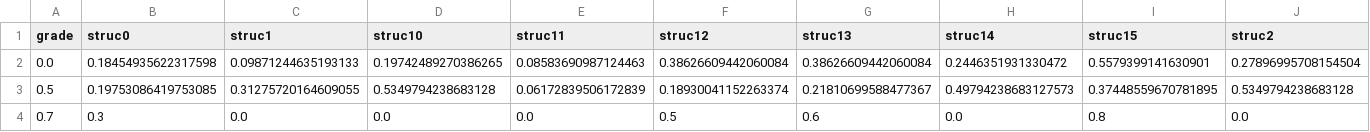
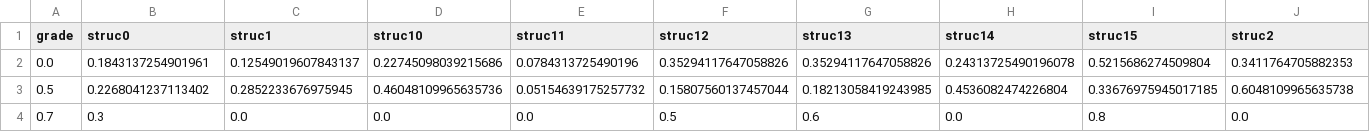
Before and after one commit to bonomali/DISC_REU_2018, a CSV file: Data_analysis/Neural_Net/grades_original_community.csv, drawn as a sheet; only a part is shown; the diff covers the shown part only; the diff names each change by its address in the sheet, - before the commit and + after, or states it on an @@ line.

```diff
--- a/Data_analysis/Neural_Net/grades_original_community.csv
+++ b/Data_analysis/Neural_Net/grades_original_community.csv
-B2 (struc0): 0.18454935622317598
+B2 (struc0): 0.1843137254901961
-C2 (struc1): 0.09871244635193133
+C2 (struc1): 0.12549019607843137
-D2 (struc10): 0.19742489270386265
+D2 (struc10): 0.22745098039215686
-E2 (struc11): 0.08583690987124463
+E2 (struc11): 0.0784313725490196
-F2 (struc12): 0.38626609442060084
+F2 (struc12): 0.35294117647058826
-G2 (struc13): 0.38626609442060084
+G2 (struc13): 0.35294117647058826
-H2 (struc14): 0.2446351931330472
+H2 (struc14): 0.24313725490196078
-I2 (struc15): 0.5579399141630901
+I2 (struc15): 0.5215686274509804
-J2 (struc2): 0.27896995708154504
+J2 (struc2): 0.3411764705882353
-B3 (struc0): 0.19753086419753085
+B3 (struc0): 0.2268041237113402
-C3 (struc1): 0.31275720164609055
+C3 (struc1): 0.2852233676975945
-D3 (struc10): 0.5349794238683128
+D3 (struc10): 0.46048109965635736
-E3 (struc11): 0.06172839506172839
+E3 (struc11): 0.05154639175257732
-F3 (struc12): 0.18930041152263374
+F3 (struc12): 0.15807560137457044
-G3 (struc13): 0.21810699588477367
+G3 (struc13): 0.18213058419243985
-H3 (struc14): 0.49794238683127573
+H3 (struc14): 0.4536082474226804
-I3 (struc15): 0.37448559670781895
+I3 (struc15): 0.33676975945017185
-J3 (struc2): 0.5349794238683128
+J3 (struc2): 0.6048109965635738
```
Also changed, not shown: 62 edited cells elsewhere in this file, Data_analysis/Neural_Net/grades_original_structure.csv, Data_analysis/classifying_nodes/modularity_classes.csv, 24 other files.
